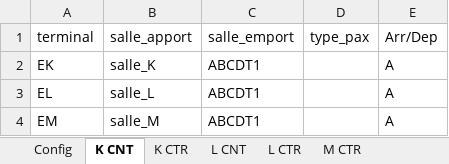
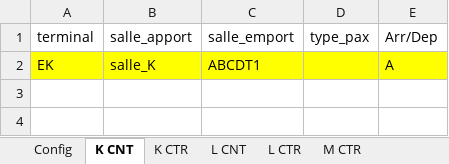
Before and after one commit to cedadp/pifprevi, an Excel workbook: fichier_config_PIF.xlsx, sheet K CNT, drawn as a sheet; values as stored, in another font and other column widths than the file's, no borders; the diff names each change by its address in the sheet, - before the commit and + after, or states it on an @@ line.

Commit message:
Add files via upload
affectation de L vers ABCDT1 et M vers ABCDT1 aux bons PIF (L CNT et MCTR)

```diff
--- a/fichier_config_PIF.xlsx (sheet K CNT)
+++ b/fichier_config_PIF.xlsx (sheet K CNT)
-A2:E2 fill: none
+A2:E2 fill: #FFFF00
-row 3: EL | salle_L | ABCDT1 |  | A
-row 4: EM | salle_M | ABCDT1 |  | A
```
Also changed, not shown: sheet L CNT, sheet M CTR, sheet Galerie EF, sheet K CTR, sheet L CTR.
